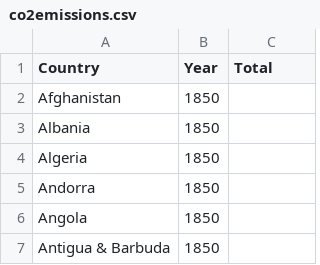
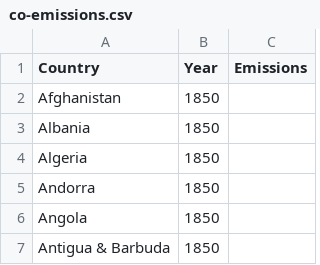
Before and after one commit to ef23/cs3300p2, a CSV file: data/co-emissions.csv (was data/co2emissions.csv), drawn as a sheet; only a part is shown.

```diff
--- a/data/co2emissions.csv
+++ b/data/co-emissions.csv
@@ -1,2 +1,2 @@
-Country,Year,Total
+Country,Year,Emissions
 Afghanistan,1850,
```
Also changed, not shown: 2 other files.
